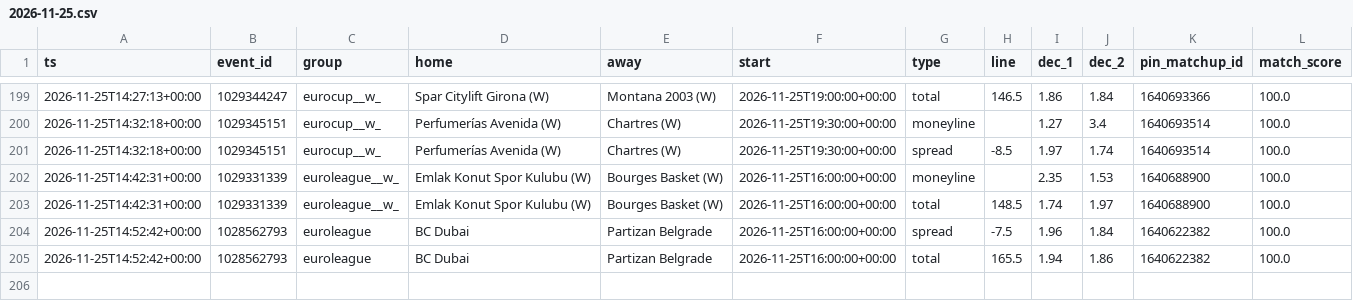
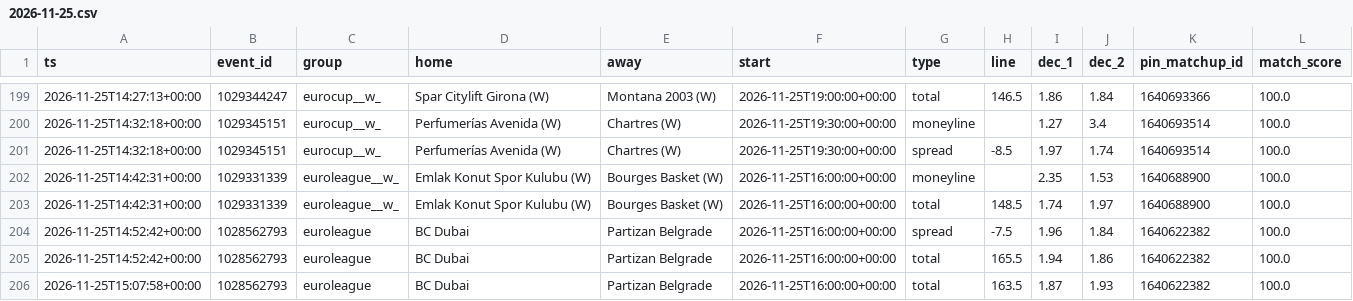
Before and after one commit to dataztrul/hoopsedge-odds, a CSV file: data/kambi/2026-11-25.csv, drawn as a sheet; only a part is shown, gaps mark what is left out.

```diff
--- a/data/kambi/2026-11-25.csv
+++ b/data/kambi/2026-11-25.csv
@@ -205 +205,2 @@ ts,event_id,group,home,away,start,type,line,dec_1,dec_2,pin_matchup_id,match_sco
 2026-11-25T14:52:42+00:00,1028562793,euroleague,BC Dubai,Partizan Belgrade,2026-11-25T16:00:00+00:00,total,165.5,1.94,1.86,1640622382,100.0
+2026-11-25T15:07:58+00:00,1028562793,euroleague,BC Dubai,Partizan Belgrade,2026-11-25T16:00:00+00:00,total,163.5,1.87,1.93,1640622382,100.0
```
Also changed, not shown: data/matchups.csv, data/odds/2026-11-25.csv, 2 other files.
